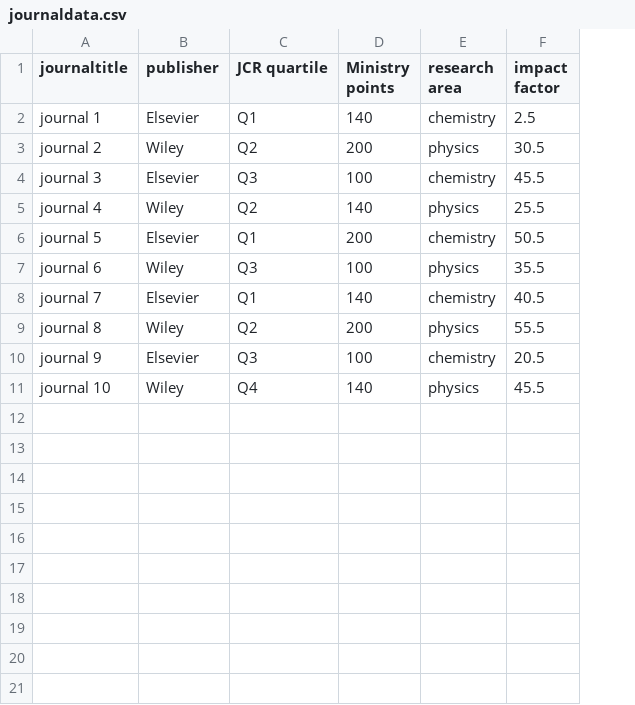
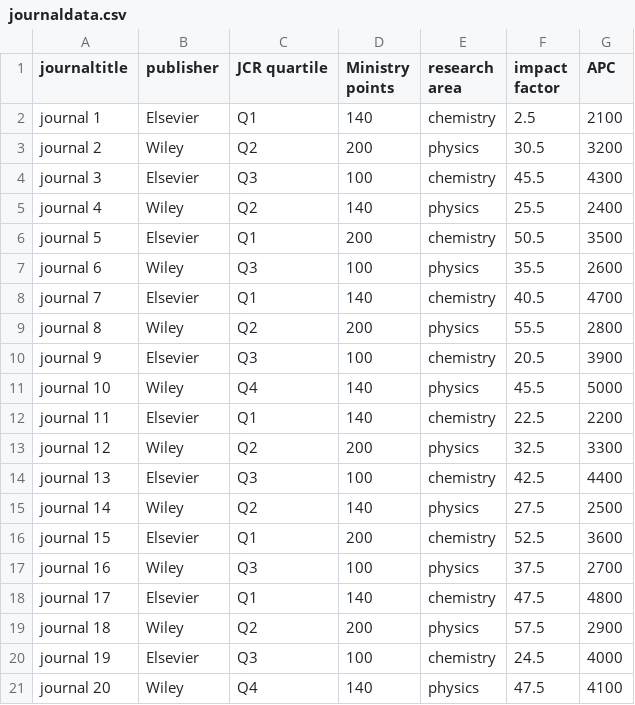
Before and after one commit to gammaro85/2.6assigmnment, a CSV file: journaldata.csv, drawn as a sheet; the diff names each change by its address in the sheet, - before the commit and + after, or states it on an @@ line.

Commit message:
more data

```diff
--- a/journaldata.csv
+++ b/journaldata.csv
+column G (APC), rows 2-11: 2100 | 3200 | 4300 | 2400 | 3500 | 2600 | 4700 | 2800 | 3900 | 5000
+row 12: journal 11 | Elsevier | Q1 | 140 | chemistry | 22.5 | 2200
+row 13: journal 12 | Wiley | Q2 | 200 | physics | 32.5 | 3300
+row 14: journal 13 | Elsevier | Q3 | 100 | chemistry | 42.5 | 4400
+row 15: journal 14 | Wiley | Q2 | 140 | physics | 27.5 | 2500
+row 16: journal 15 | Elsevier | Q1 | 200 | chemistry | 52.5 | 3600
+row 17: journal 16 | Wiley | Q3 | 100 | physics | 37.5 | 2700
+row 18: journal 17 | Elsevier | Q1 | 140 | chemistry | 47.5 | 4800
+row 19: journal 18 | Wiley | Q2 | 200 | physics | 57.5 | 2900
+row 20: journal 19 | Elsevier | Q3 | 100 | chemistry | 24.5 | 4000
+row 21: journal 20 | Wiley | Q4 | 140 | physics | 47.5 | 4100
```
